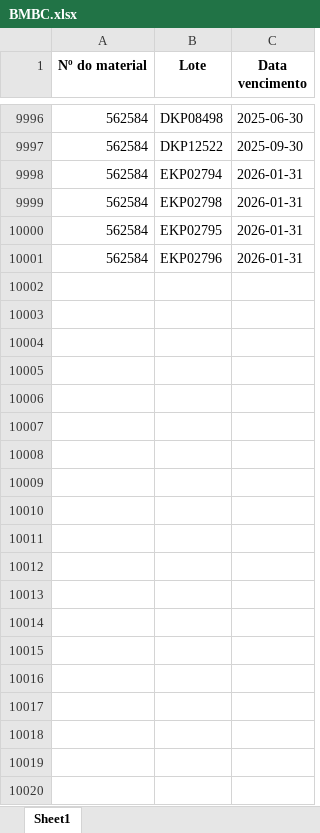
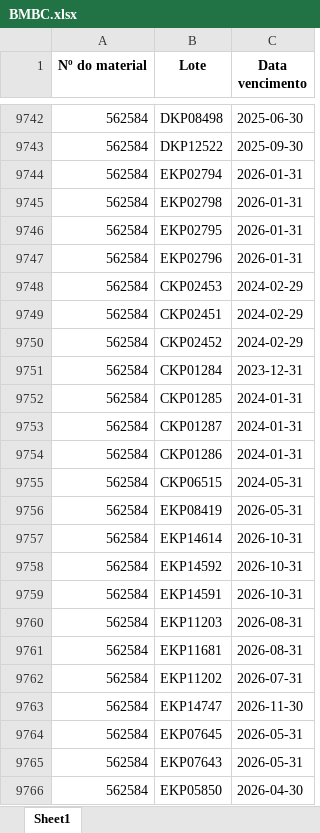
Before and after one commit to LeoSNF/Invent-rio, an Excel workbook: BMBC.xlsx, sheet Sheet1, drawn as a sheet; only a part is shown, gaps mark what is left out; values as stored, in another font and other column widths than the file's, no borders; the diff covers the shown part only; the diff names each change by its address in the sheet, - before the commit and + after, or states it on an @@ line.

```diff
--- a/BMBC.xlsx (sheet Sheet1)
+++ b/BMBC.xlsx (sheet Sheet1)
+row 9748: 562584 | CKP02453 | 2024-02-29
+row 9749: 562584 | CKP02451 | 2024-02-29
+row 9750: 562584 | CKP02452 | 2024-02-29
+row 9751: 562584 | CKP01284 | 2023-12-31
+row 9752: 562584 | CKP01285 | 2024-01-31
+row 9753: 562584 | CKP01287 | 2024-01-31
+row 9754: 562584 | CKP01286 | 2024-01-31
+row 9755: 562584 | CKP06515 | 2024-05-31
+row 9756: 562584 | EKP08419 | 2026-05-31
+row 9757: 562584 | EKP14614 | 2026-10-31
+row 9758: 562584 | EKP14592 | 2026-10-31
+row 9759: 562584 | EKP14591 | 2026-10-31
+row 9760: 562584 | EKP11203 | 2026-08-31
+row 9761: 562584 | EKP11681 | 2026-08-31
+row 9762: 562584 | EKP11202 | 2026-07-31
+row 9763: 562584 | EKP14747 | 2026-11-30
+row 9764: 562584 | EKP07645 | 2026-05-31
+row 9765: 562584 | EKP07643 | 2026-05-31
+row 9766: 562584 | EKP05850 | 2026-04-30
```
Also changed, not shown: 249 added rows, 268 removed rows, 35 moved rows and 24 edited cells elsewhere in this sheet, MB52.xlsx, 4 other files.
